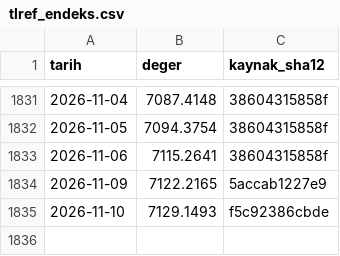
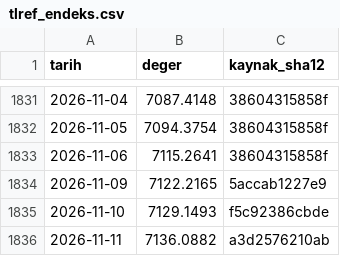
Before and after one commit to cihaozdemir-commits/pusula-acik, a CSV file: veri/resmi/evds/tlref_endeks.csv, drawn as a sheet; only a part is shown, gaps mark what is left out.

```diff
--- a/veri/resmi/evds/tlref_endeks.csv
+++ b/veri/resmi/evds/tlref_endeks.csv
@@ -1835 +1835,2 @@ tarih,deger,kaynak_sha12
 2026-11-10,7129.1493,f5c92386cbde
+2026-11-11,7136.0882,a3d2576210ab
```
Also changed, not shown: veri/resmi/evds/altin_ons_usd.csv, veri/resmi/evds/tcmb_fonlama_maliyeti.csv, 5 other files.
